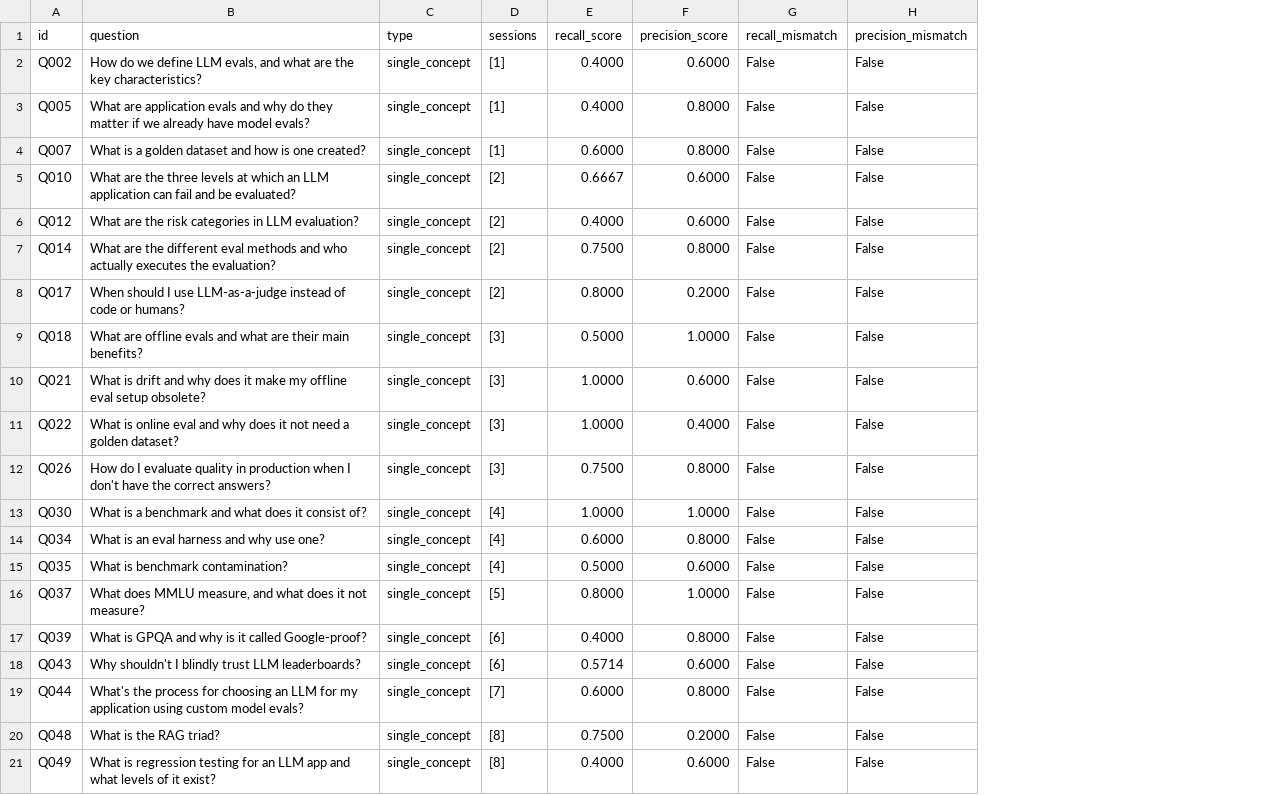
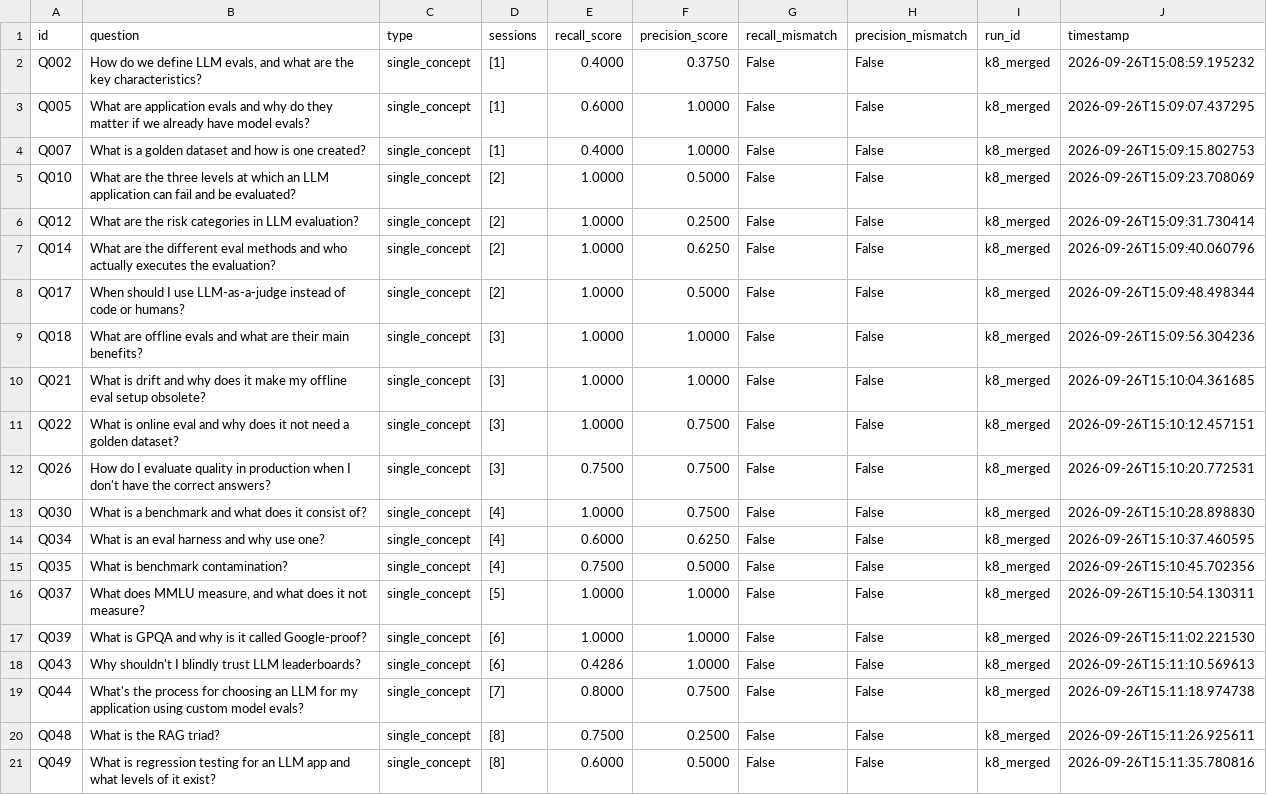
Before and after one commit to gradient-ghost/rag-evals, a CSV file: evals/eval_results.csv, drawn as a sheet; only a part is shown; the diff covers the shown part only; the diff names each change by its address in the sheet, - before the commit and + after, or states it on an @@ line.

Commit message:
merge recall+precision into single judge call, retrieve at k=8 - single API call per question instead of two (chunks no longer sent twice) - k=5 -> k=8: recall 0.659 -> 0.768, precision 0.648 -> 0.728 - add run_id + timestamp columns to evaluate_results.csv for tracking multiple runs

```diff
--- a/evals/eval_results.csv
+++ b/evals/eval_results.csv
+column I (run_id), rows 2-21: all k8_merged
+column J (timestamp), rows 2-21: 2026-09-26T15:08:59.195232 | 2026-09-26T15:09:07.437295 | 2026-09-26T15:09:15.802753 | 2026-09-26T15:09:23.708069 | 2026-09-26T15:09:31.730414 | 2026-09-26T15:09:40.060796 | 2026-09-26T15:09:48.498344 | 2026-09-26T15:09:56.304236 | 2026-09-26T15:10:04.361685 | 2026-09-26T15:10:12.457151 | 2026-09-26T15:10:20.772531 | 2026-09-26T15:10:28.898830 | 2026-09-26T15:10:37.460595 | 2026-09-26T15:10:45.702356 | 2026-09-26T15:10:54.130311 | 2026-09-26T15:11:02.221530 | 2026-09-26T15:11:10.569613 | 2026-09-26T15:11:18.974738 | 2026-09-26T15:11:26.925611 | 2026-09-26T15:11:35.780816
-F2 (precision_score): 0.6000
+F2 (precision_score): 0.3750
-E3 (recall_score): 0.4000
+E3 (recall_score): 0.6000
-F3:F4 (precision_score): 0.8000
+F3:F4 (precision_score): 1.0000
-E4 (recall_score): 0.6000
+E4 (recall_score): 0.4000
-E5 (recall_score): 0.6667
+E5 (recall_score): 1.0000
-F5 (precision_score): 0.6000
+F5 (precision_score): 0.5000
-E6 (recall_score): 0.4000
+E6 (recall_score): 1.0000
-F6 (precision_score): 0.6000
+F6 (precision_score): 0.2500
-E7 (recall_score): 0.7500
+E7 (recall_score): 1.0000
-F7 (precision_score): 0.8000
+F7 (precision_score): 0.6250
-E8 (recall_score): 0.8000
+E8 (recall_score): 1.0000
-F8 (precision_score): 0.2000
+F8 (precision_score): 0.5000
-E9 (recall_score): 0.5000
+E9 (recall_score): 1.0000
-F10 (precision_score): 0.6000
+F10 (precision_score): 1.0000
-F11 (precision_score): 0.4000
+F11 (precision_score): 0.7500
-F12 (precision_score): 0.8000
+F12 (precision_score): 0.7500
-F13 (precision_score): 1.0000
+F13 (precision_score): 0.7500
-F14 (precision_score): 0.8000
+F14 (precision_score): 0.6250
-E15 (recall_score): 0.5000
+E15 (recall_score): 0.7500
-F15 (precision_score): 0.6000
+F15 (precision_score): 0.5000
-E16 (recall_score): 0.8000
+E16 (recall_score): 1.0000
-E17 (recall_score): 0.4000
+E17 (recall_score): 1.0000
-F17 (precision_score): 0.8000
+F17 (precision_score): 1.0000
-E18 (recall_score): 0.5714
+E18 (recall_score): 0.4286
-F18 (precision_score): 0.6000
+F18 (precision_score): 1.0000
-E19 (recall_score): 0.6000
+E19 (recall_score): 0.8000
-F19 (precision_score): 0.8000
+F19 (precision_score): 0.7500
-F20 (precision_score): 0.2000
+F20 (precision_score): 0.2500
-E21 (recall_score): 0.4000
+E21 (recall_score): 0.6000
-F21 (precision_score): 0.6000
+F21 (precision_score): 0.5000
```
Also changed, not shown: 42 edited cells elsewhere in this file, 6 other files.
